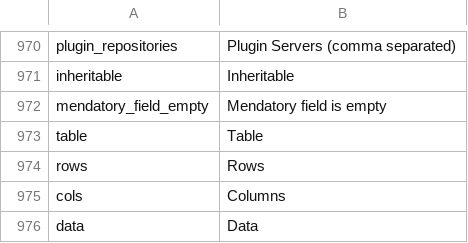
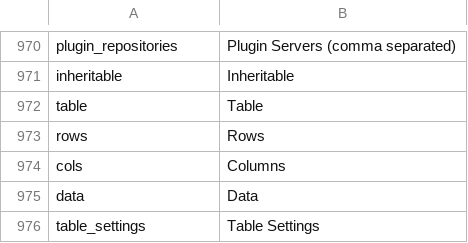
Before and after one commit to pimcore/pimcore, a CSV file: pimcore/config/texts/en.csv, drawn as a sheet; only a part is shown, gaps mark what is left out; the shorter side is filled out with more unchanged rows.

Commit message:
removed unused (and misspelled) text key
git-svn-id: http://www.pimcore.org/svn/pimcore/private/core/trunk@2549 1f8fe7d8-47f0-464c-8d0a-336f4953ab05

```diff
--- a/pimcore/config/texts/en.csv
+++ b/pimcore/config/texts/en.csv
@@ -971,3 +971,2 @@
 "inheritable","Inheritable"
-"mendatory_field_empty","Mendatory field is empty"
 "table","Table"
```
